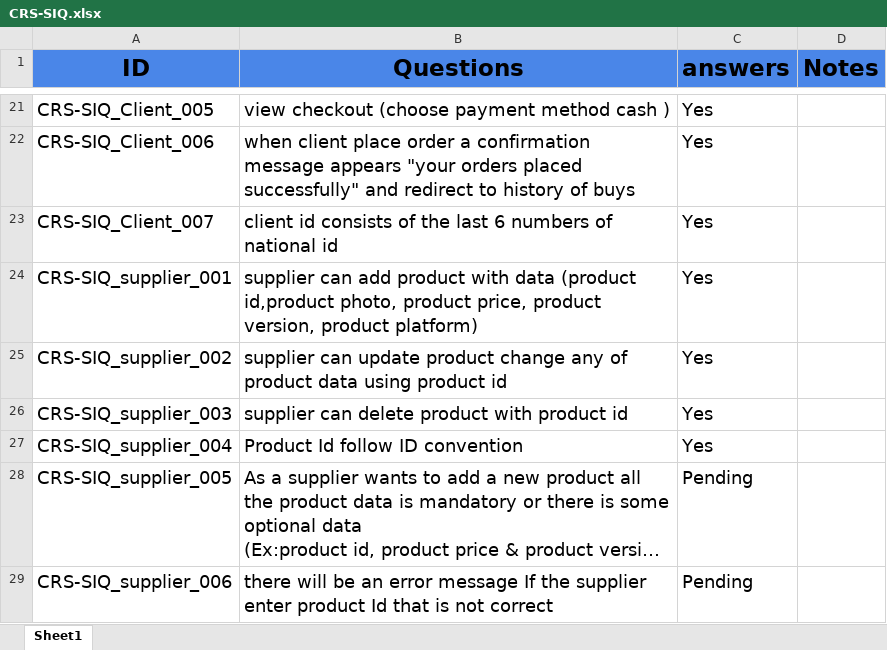
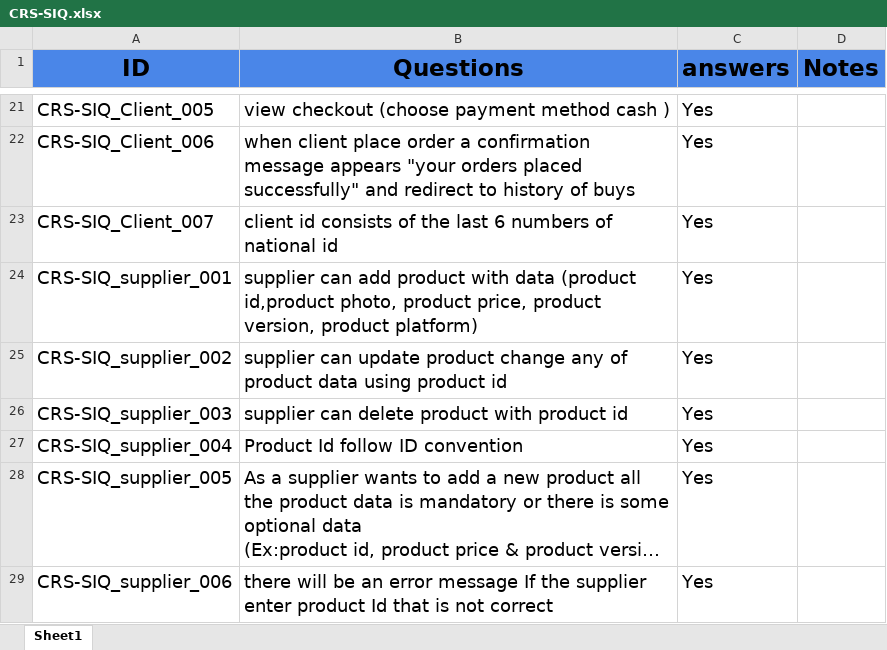
Before and after one commit to abdallahEl-Karamany/Online-Mobile-Store-WebSite, an Excel workbook: Requirments/CRS-SIQ.xlsx, sheet Sheet1, drawn as a sheet; only a part is shown, gaps mark what is left out; long unchanged cells end in …; values as stored, in another font and other column widths than the file's, no borders; the diff names each change by its address in the sheet, - before the commit and + after, or states it on an @@ line.

Commit message:
CRS Supplier

```diff
--- a/Requirments/CRS-SIQ.xlsx (sheet Sheet1)
+++ b/Requirments/CRS-SIQ.xlsx (sheet Sheet1)
-C28:C29 (answers): Pending
+C28:C29 (answers): Yes
```
